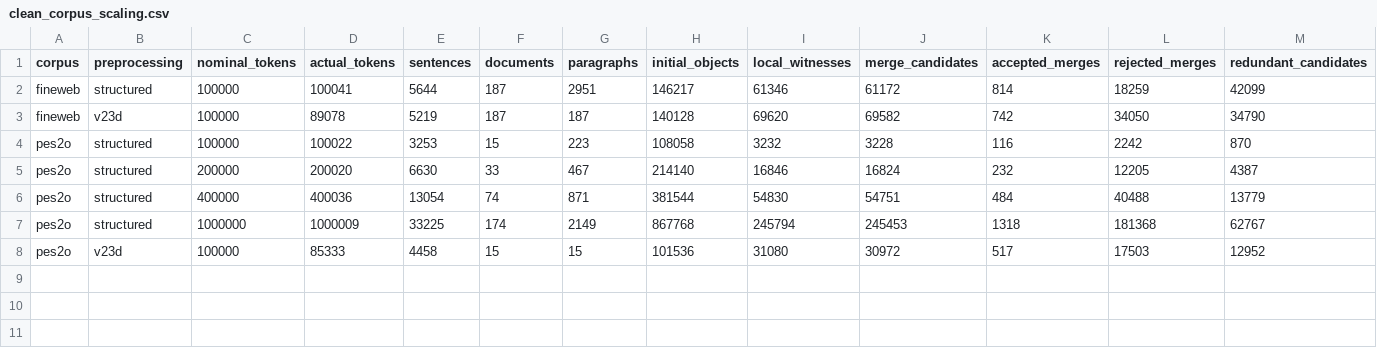
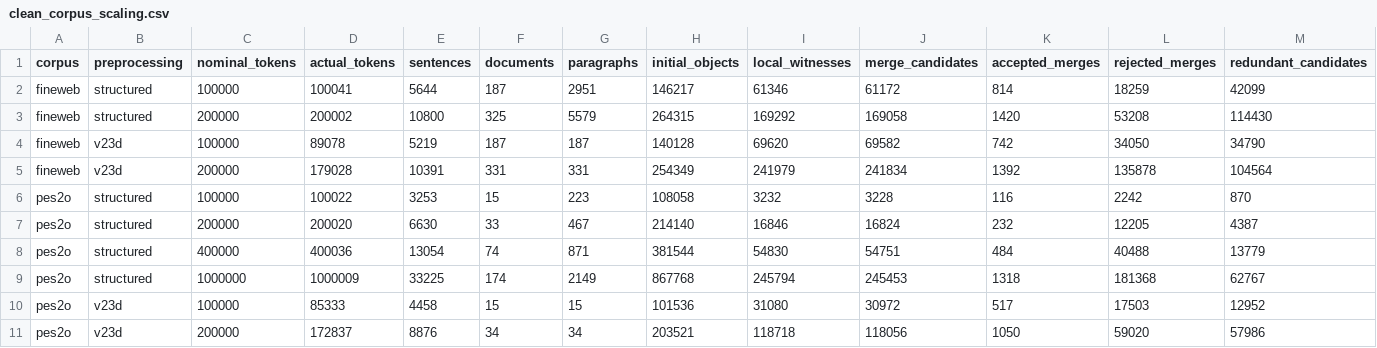
Before and after one commit to Kfeimeo/ccg_induction, a CSV file: results_v2_3_1_clean_corpus/clean_corpus_scaling.csv, drawn as a sheet; only a part is shown; rows hold the shown columns only; the diff names each change by its address in the sheet, - before the commit and + after, or states it on an @@ line.

```diff
--- a/results_v2_3_1_clean_corpus/clean_corpus_scaling.csv
+++ b/results_v2_3_1_clean_corpus/clean_corpus_scaling.csv
+row 3: fineweb | structured | 200000 | 200002 | 10800 | 325 | 5579 | 264315 | 169292 | 169058 | 1420 | 53208 | 114430
+row 5: fineweb | v23d | 200000 | 179028 | 10391 | 331 | 331 | 254349 | 241979 | 241834 | 1392 | 135878 | 104564
+row 11: pes2o | v23d | 200000 | 172837 | 8876 | 34 | 34 | 203521 | 118718 | 118056 | 1050 | 59020 | 57986
```
Also changed, not shown: results_v2_3_1_clean_corpus/frame_type_metrics.csv, 7 other files.
